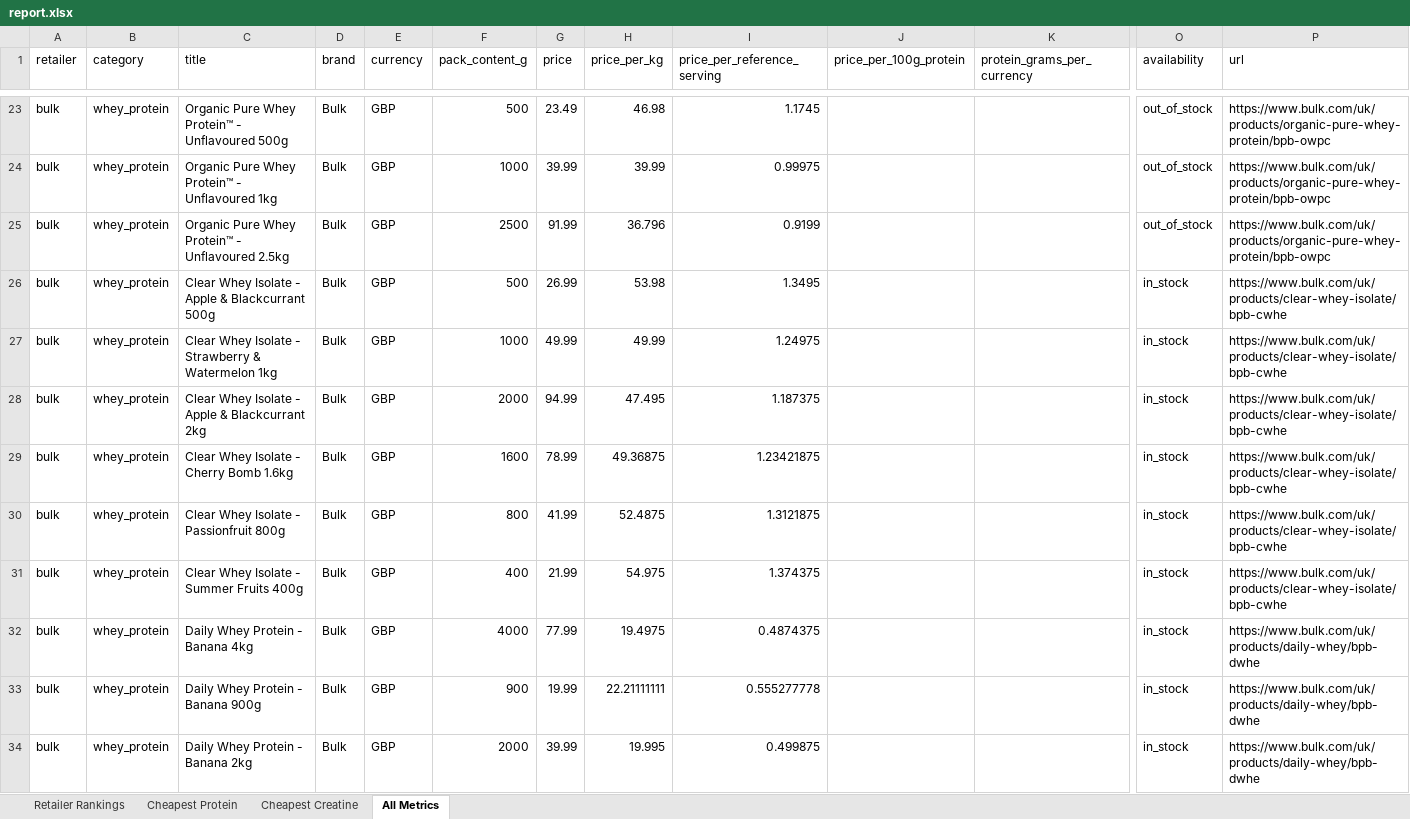
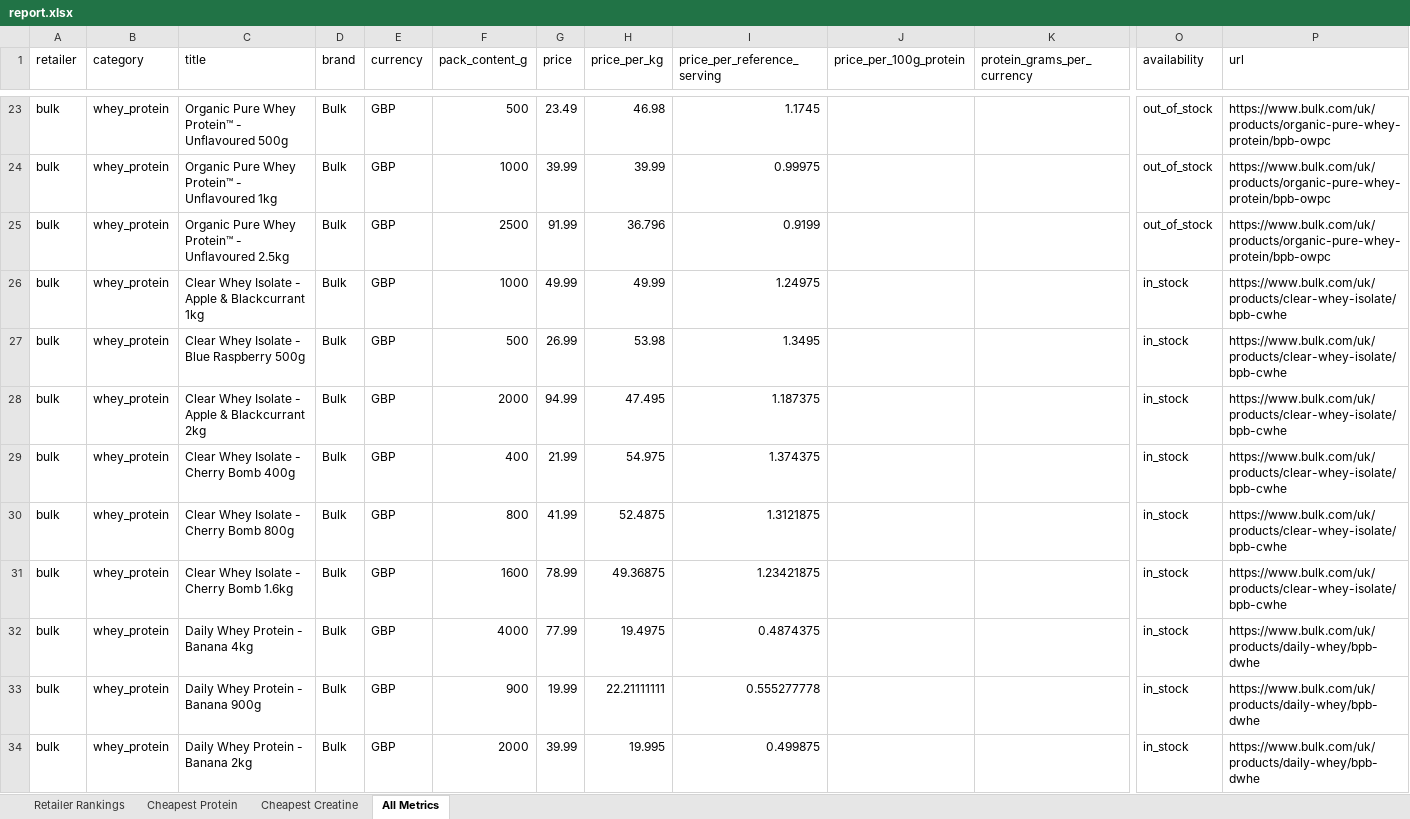
Before and after one commit to ToxicMinds/Web-Scr, an Excel workbook: artifacts/reports/report.xlsx, sheet All Metrics, drawn as a sheet; only a part is shown, gaps mark what is left out; values as stored, in another font and other column widths than the file's, no borders; removed rows and columns are numbered as before the commit, all else as after; rows hold the shown columns only; the diff covers the shown part only; the diff names each change by its address in the sheet, - before the commit and + after, or states it on an @@ line.

Commit message:
chore(reports): nightly refresh 2026-11-05

```diff
--- a/artifacts/reports/report.xlsx (sheet All Metrics)
+++ b/artifacts/reports/report.xlsx (sheet All Metrics)
+row 26: bulk | whey_protein | Clear Whey Isolate - Apple & Blackcurrant 1kg | Bulk | GBP | 1000 | 49.99 | 49.99 | 1.24975 |  |  | in_stock | https://www.bulk.com/uk/products/clear-whey-isolate/bpb-cwhe
-C27 (title): Clear Whey Isolate - Apple & Blackcurrant 500g
+C27 (title): Clear Whey Isolate - Blue Raspberry 500g
-row 27: bulk | whey_protein | Clear Whey Isolate - Strawberry & Watermelon 1kg | Bulk | GBP | 1000 | 49.99 | 49.99 | 1.24975 |  |  | in_stock | https://www.bulk.com/uk/products/clear-whey-isolate/bpb-cwhe
+row 29: bulk | whey_protein | Clear Whey Isolate - Cherry Bomb 400g | Bulk | GBP | 400 | 21.99 | 54.975 | 1.374375 |  |  | in_stock | https://www.bulk.com/uk/products/clear-whey-isolate/bpb-cwhe
+row 30: bulk | whey_protein | Clear Whey Isolate - Cherry Bomb 800g | Bulk | GBP | 800 | 41.99 | 52.4875 | 1.3121875 |  |  | in_stock | https://www.bulk.com/uk/products/clear-whey-isolate/bpb-cwhe
-row 30: bulk | whey_protein | Clear Whey Isolate - Passionfruit 800g | Bulk | GBP | 800 | 41.99 | 52.4875 | 1.3121875 |  |  | in_stock | https://www.bulk.com/uk/products/clear-whey-isolate/bpb-cwhe
-row 31: bulk | whey_protein | Clear Whey Isolate - Summer Fruits 400g | Bulk | GBP | 400 | 21.99 | 54.975 | 1.374375 |  |  | in_stock | https://www.bulk.com/uk/products/clear-whey-isolate/bpb-cwhe
```
Also changed, not shown: 4 added rows, 2 removed rows, 2 moved rows and 64 edited cells elsewhere in this sheet, sheet Cheapest Creatine, sheet Retailer Rankings, web/public/reports/report.xlsx, 13 other files.
